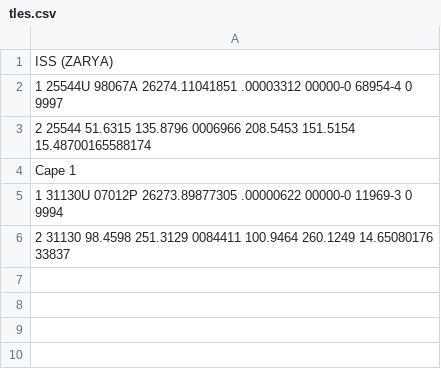
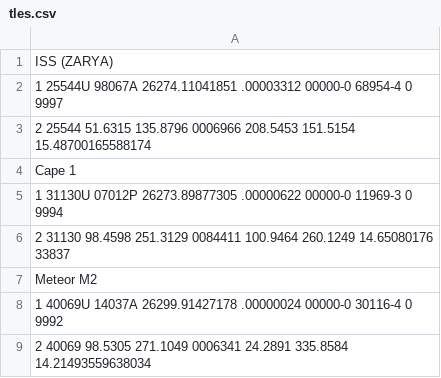
Before and after one commit to jakeSonnier/apsis, a CSV file: tles.csv, drawn as a sheet.

Commit message:
Added satellite and orbit classes with tle parsing helper functions for parsing and organizing orbital data

```diff
--- a/tles.csv
+++ b/tles.csv
@@ -6 +6,4 @@ Cape 1
 2 31130  98.4598 251.3129 0084411 100.9464 260.1249 14.65080176 33837
+Meteor M2
+1 40069U 14037A   26299.91427178  .00000024  00000-0  30116-4 0  9992
+2 40069  98.5305 271.1049 0006341  24.2891 335.8584 14.21493559638034
```
Also changed, not shown: 5 other files.
